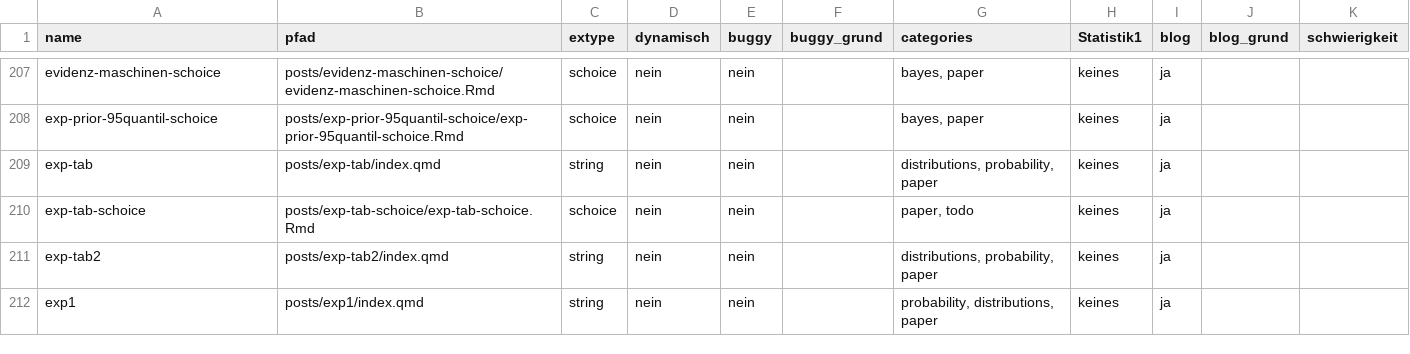
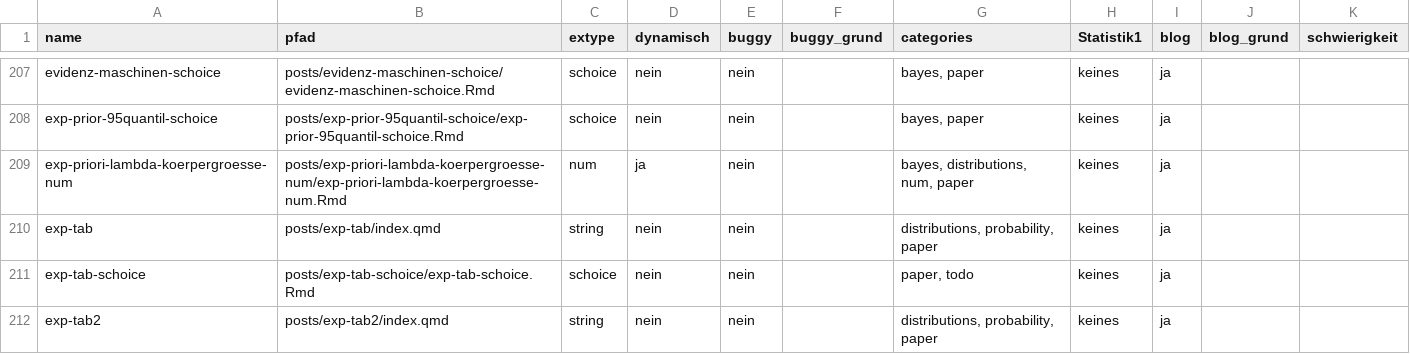
Before and after one commit to sebastiansauer/aufgabensammlung, a TSV file: aufgaben_tabelle.tsv, drawn as a sheet; only a part is shown, gaps mark what is left out; the shorter side is filled out with more unchanged rows; the diff names each change by its address in the sheet, - before the commit and + after, or states it on an @@ line.

```diff
--- a/aufgaben_tabelle.tsv
+++ b/aufgaben_tabelle.tsv
+row 209: exp-priori-lambda-koerpergroesse-num | posts/exp-priori-lambda-koerpergroesse-num/exp-priori-lambda-koerpergroesse-num.Rmd | num | ja | nein |  | bayes, distributions, num, paper | keines | ja
```
Also changed, not shown: 1 other file.
